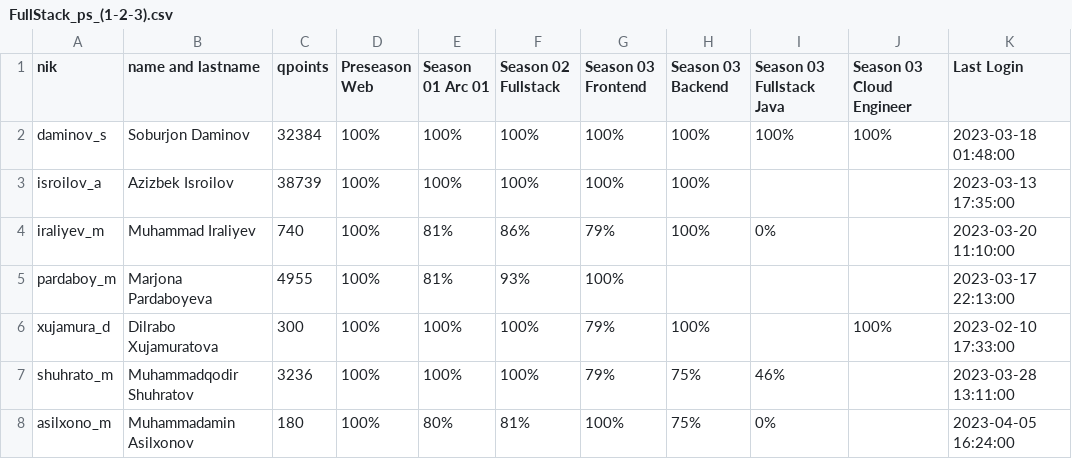
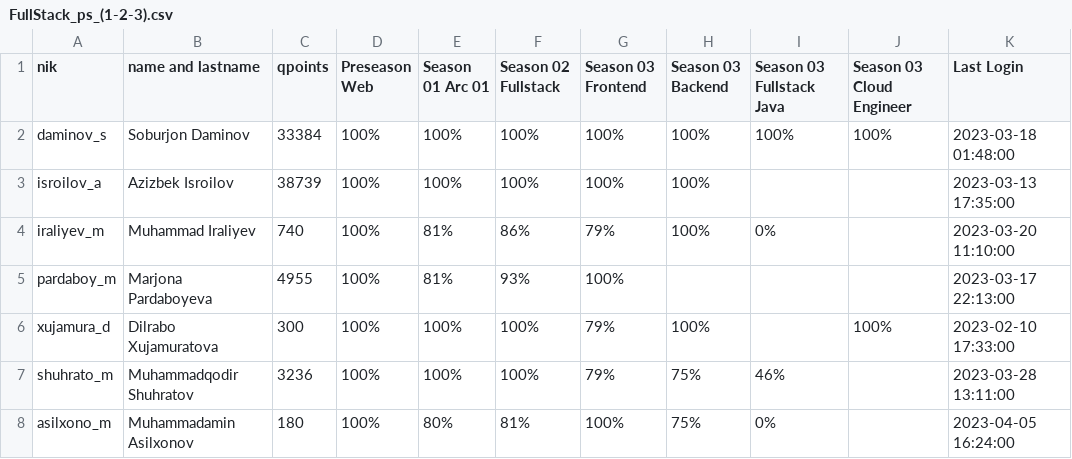
Before and after one commit to Soburjon19/qwasar-users, a CSV file: FullStack/FullStack_ps_(1-2-3).csv, drawn as a sheet; only a part is shown; the diff names each change by its address in the sheet, - before the commit and + after, or states it on an @@ line.

Commit message:
Fullstack

```diff
--- a/FullStack/FullStack_ps_(1-2-3).csv
+++ b/FullStack/FullStack_ps_(1-2-3).csv
-C2 (qpoints): 32384
+C2 (qpoints): 33384
```
